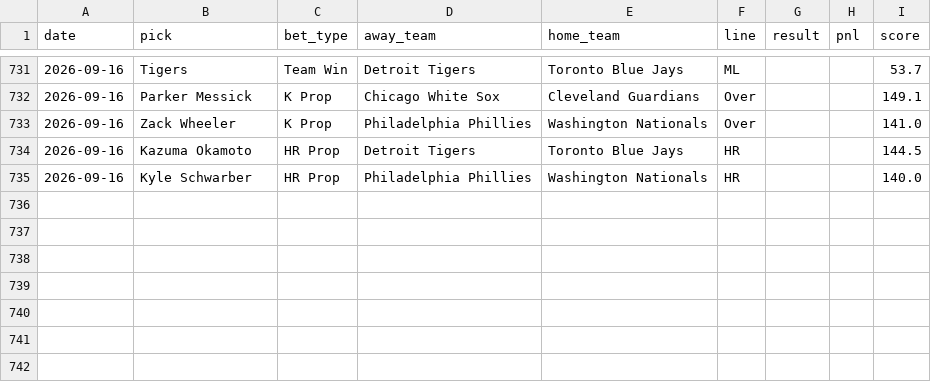
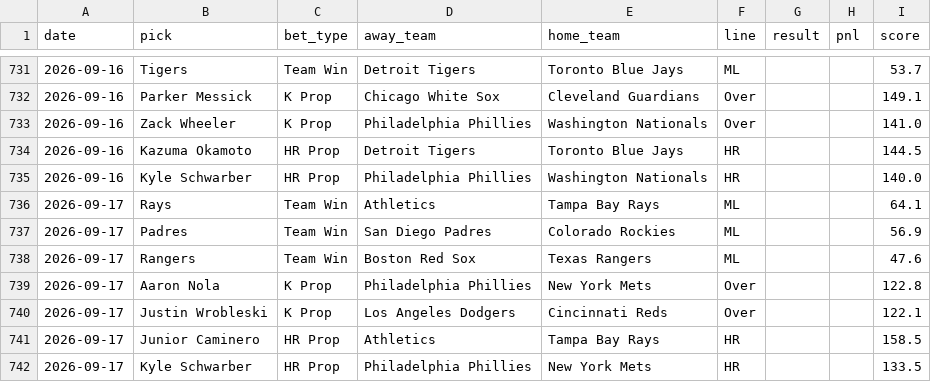
Before and after one commit to HitByOne/mlb-dashboard, a CSV file: data/model_picks.csv, drawn as a sheet; only a part is shown, gaps mark what is left out; the diff names each change by its address in the sheet, - before the commit and + after, or states it on an @@ line.

```diff
--- a/data/model_picks.csv
+++ b/data/model_picks.csv
+row 736: 2026-09-17 | Rays | Team Win | Athletics | Tampa Bay Rays | ML |  |  | 64.1
+row 737: 2026-09-17 | Padres | Team Win | San Diego Padres | Colorado Rockies | ML |  |  | 56.9
+row 738: 2026-09-17 | Rangers | Team Win | Boston Red Sox | Texas Rangers | ML |  |  | 47.6
+row 739: 2026-09-17 | Aaron Nola | K Prop | Philadelphia Phillies | New York Mets | Over |  |  | 122.8
+row 740: 2026-09-17 | Justin Wrobleski | K Prop | Los Angeles Dodgers | Cincinnati Reds | Over |  |  | 122.1
+row 741: 2026-09-17 | Junior Caminero | HR Prop | Athletics | Tampa Bay Rays | HR |  |  | 158.5
+row 742: 2026-09-17 | Kyle Schwarber | HR Prop | Philadelphia Phillies | New York Mets | HR |  |  | 133.5
```
Also changed, not shown: data/hit_streaks.csv, data/matchups.csv, 15 other files.
